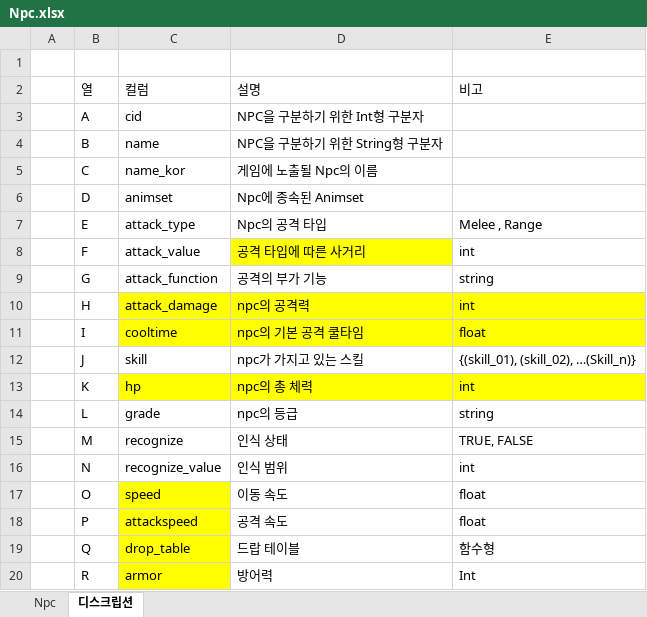
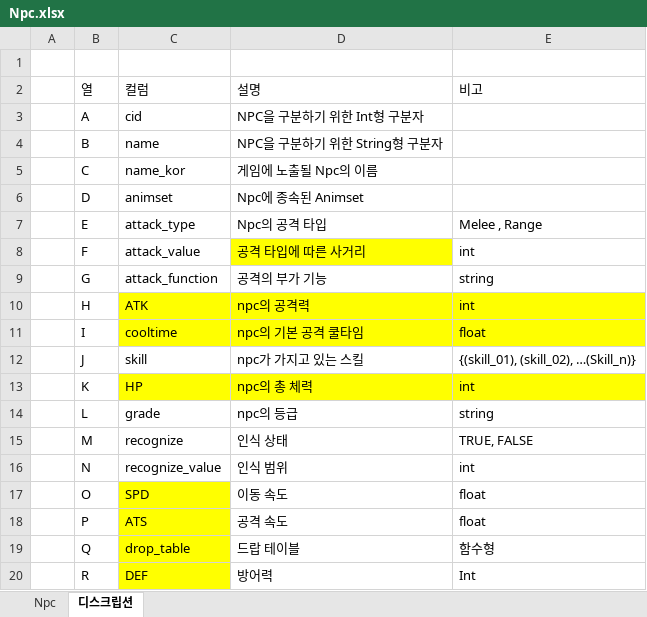
Before and after one commit to WolfPack-1/2D-Side-View-Roguelike, an Excel workbook: DesignDocs/VariableData/Npc.xlsx, sheet 디스크립션, drawn as a sheet; values as stored, in another font and other column widths than the file's, no borders; the diff names each change by its address in the sheet, - before the commit and + after, or states it on an @@ line.

Commit message:
[전인호] NPC데이터 변환, abnomal data수정, grade 수정, Skill추가     -      armor -> DEF     -       attackspeed -> ATS     -      enemy 삭제     -      mob - MOB    -  cooltime 추가

```diff
--- a/DesignDocs/VariableData/Npc.xlsx (sheet 디스크립션)
+++ b/DesignDocs/VariableData/Npc.xlsx (sheet 디스크립션)
-C10 (컬럼): attack_damage
+C10 (컬럼): ATK
-C13 (컬럼): hp
+C13 (컬럼): HP
-C17 (컬럼): speed
+C17 (컬럼): SPD
-C18 (컬럼): attackspeed
+C18 (컬럼): ATS
-C20 (컬럼): armor
+C20 (컬럼): DEF
```
Also changed, not shown: sheet Npc, DesignDocs/VariableData/Npc_Skill.xlsx, DesignDocs/VariableData/abnormal.xlsx, 6 other files.
